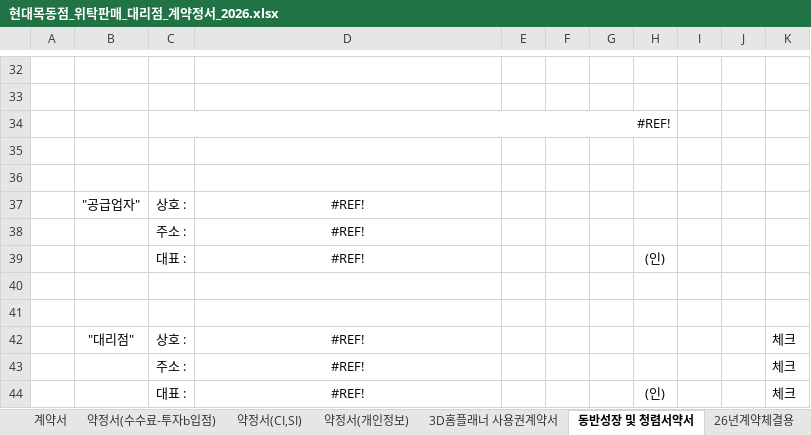
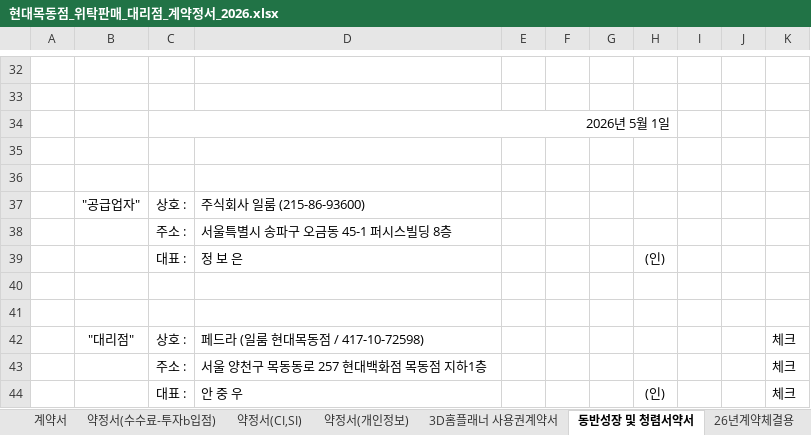
Before and after one commit to dasolseo-ship-it/iloom-workspace, an Excel workbook: 10-projects/14-hyundaimokdong-marketing/현대목동점_위탁판매_대리점_계약정서_2026.xlsx, sheet 동반성장 및 청렴서약서, drawn as a sheet; only a part is shown, gaps mark what is left out; values as stored, in another font and other column widths than the file's, no borders; the diff names each change by its address in the sheet, - before the commit and + after, or states it on an @@ line.

```diff
--- a/10-projects/14-hyundaimokdong-marketing/현대목동점_위탁판매_대리점_계약정서_2026.xlsx (sheet 동반성장 및 청렴서약서)
+++ b/10-projects/14-hyundaimokdong-marketing/현대목동점_위탁판매_대리점_계약정서_2026.xlsx (sheet 동반성장 및 청렴서약서)
-C34: #REF!
+C34: 2026년 5월 1일
-D37: #REF!
+D37: 주식회사 일룸 (215-86-93600)
-D37:D39 alignment: center
+D37:D39 alignment: left
-D38: #REF!
+D38: 서울특별시 송파구 오금동 45-1 퍼시스빌딩 8층
-D39: #REF!
+D39: 정 보 은
-D42: #REF!
+D42: 페드라 (일룸 현대목동점 / 417-10-72598)
-D42:D44 alignment: center
+D42:D44 alignment: left
-D43: #REF!
+D43: 서울 양천구 목동동로 257 현대백화점 목동점 지하1층
-D44: #REF!
+D44: 안 중 우
```
Also changed, not shown: sheet 26년계약체결용, sheet 3D홈플래너 사용권계약서, sheet 약정서(수수료-투자b입점), sheet 계약서, sheet 약정서(개인정보), sheet 약정서(CI,SI), 6 other files.
